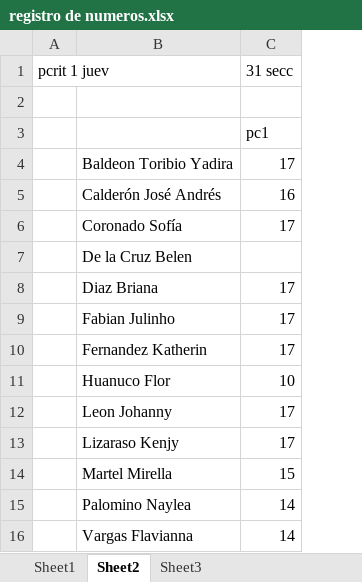
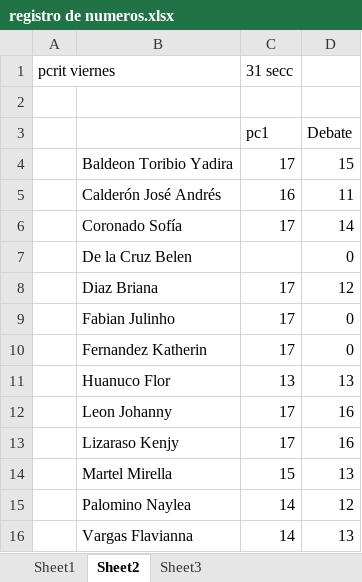
Before and after one commit to zaboltar/ArchaeologyJourney, an Excel workbook: DigSite/New Arcaism/uarm 2026 a/registro de numeros.xlsx, sheet Sheet2, drawn as a sheet; values as stored, in another font and other column widths than the file's, no borders; removed rows and columns are numbered as before the commit, all else as after; the diff names each change by its address in the sheet, - before the commit and + after, or states it on an @@ line.

```diff
--- a/DigSite/New Arcaism/uarm 2026 a/registro de numeros.xlsx (sheet Sheet2)
+++ b/DigSite/New Arcaism/uarm 2026 a/registro de numeros.xlsx (sheet Sheet2)
-column A (pcrit 1 juev), empty
+column A (pcrit viernes), empty
+column D, rows 3-16: Debate | 15 | 11 | 14 | 0 | 12 | 0 | 0 | 13 | 16 | 16 | 13 | 12 | 13
-C11 (31 secc): 10
+C11 (31 secc): 13
```
Also changed, not shown: sheet Sheet3, sheet Sheet1, 8 other files.
